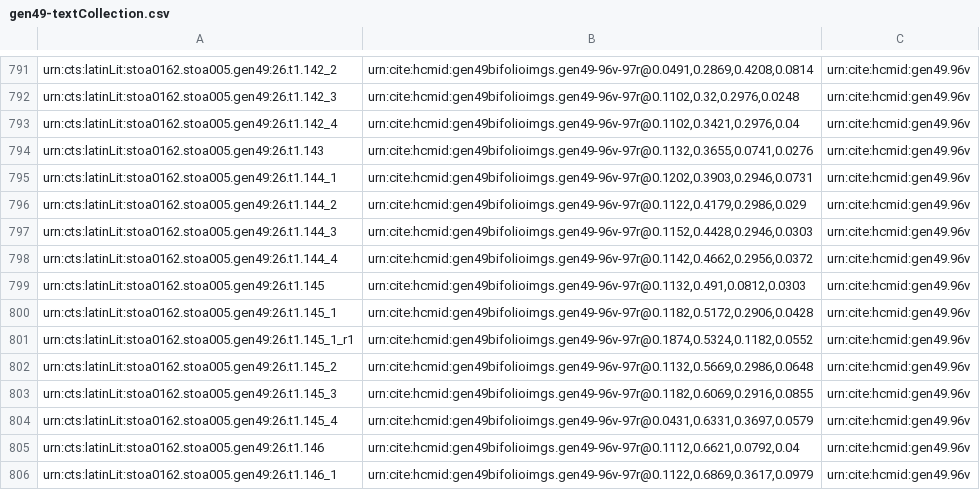
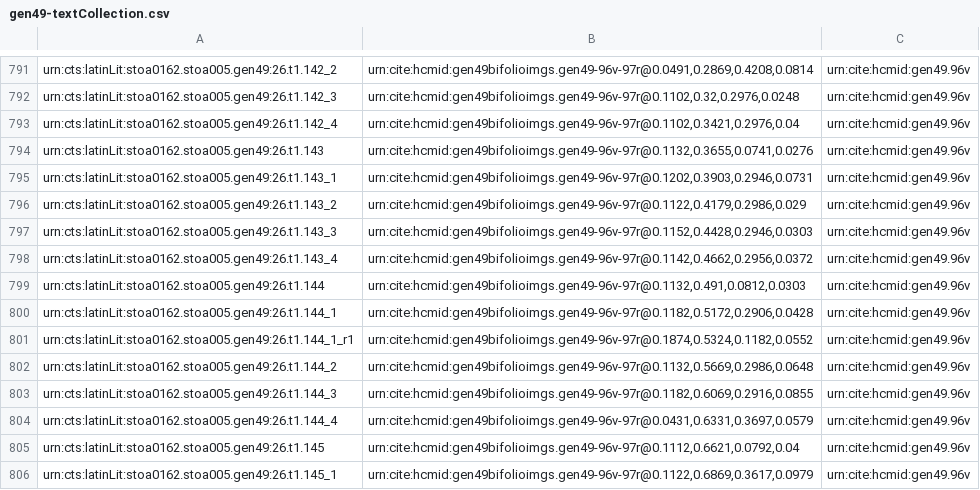
Before and after one commit to HCMID/gen49, a CSV file: collections/gen49-textCollection.csv, drawn as a sheet; only a part is shown, gaps mark what is left out.

Commit message:
Update gen49-textCollection.csv

```diff
--- a/collections/gen49-textCollection.csv
+++ b/collections/gen49-textCollection.csv
@@ -794,13 +794,13 @@ urn:cts:latinLit:stoa0162.stoa005.gen49:26.t1.142_4,"urn:cite:hcmid:gen49bifolio
 urn:cts:latinLit:stoa0162.stoa005.gen49:26.t1.143,"urn:cite:hcmid:gen49bifolioimgs.gen49-96v-97r@0.1132,0.3655,0.0741,0.0276",urn:cite:hcmid:gen49.96v
-urn:cts:latinLit:stoa0162.stoa005.gen49:26.t1.144_1,"urn:cite:hcmid:gen49bifolioimgs.gen49-96v-97r@0.1202,0.3903,0.2946,0.0731",urn:cite:hcmid:gen49.96v
-urn:cts:latinLit:stoa0162.stoa005.gen49:26.t1.144_2,"urn:cite:hcmid:gen49bifolioimgs.gen49-96v-97r@0.1122,0.4179,0.2986,0.029",urn:cite:hcmid:gen49.96v
-urn:cts:latinLit:stoa0162.stoa005.gen49:26.t1.144_3,"urn:cite:hcmid:gen49bifolioimgs.gen49-96v-97r@0.1152,0.4428,0.2946,0.0303",urn:cite:hcmid:gen49.96v
-urn:cts:latinLit:stoa0162.stoa005.gen49:26.t1.144_4,"urn:cite:hcmid:gen49bifolioimgs.gen49-96v-97r@0.1142,0.4662,0.2956,0.0372",urn:cite:hcmid:gen49.96v
-urn:cts:latinLit:stoa0162.stoa005.gen49:26.t1.145,"urn:cite:hcmid:gen49bifolioimgs.gen49-96v-97r@0.1132,0.491,0.0812,0.0303",urn:cite:hcmid:gen49.96v
-urn:cts:latinLit:stoa0162.stoa005.gen49:26.t1.145_1,"urn:cite:hcmid:gen49bifolioimgs.gen49-96v-97r@0.1182,0.5172,0.2906,0.0428",urn:cite:hcmid:gen49.96v
-urn:cts:latinLit:stoa0162.stoa005.gen49:26.t1.145_1_r1,"urn:cite:hcmid:gen49bifolioimgs.gen49-96v-97r@0.1874,0.5324,0.1182,0.0552",urn:cite:hcmid:gen49.96v
-urn:cts:latinLit:stoa0162.stoa005.gen49:26.t1.145_2,"urn:cite:hcmid:gen49bifolioimgs.gen49-96v-97r@0.1132,0.5669,0.2986,0.0648",urn:cite:hcmid:gen49.96v
-urn:cts:latinLit:stoa0162.stoa005.gen49:26.t1.145_3,"urn:cite:hcmid:gen49bifolioimgs.gen49-96v-97r@0.1182,0.6069,0.2916,0.0855",urn:cite:hcmid:gen49.96v
-urn:cts:latinLit:stoa0162.stoa005.gen49:26.t1.145_4,"urn:cite:hcmid:gen49bifolioimgs.gen49-96v-97r@0.0431,0.6331,0.3697,0.0579",urn:cite:hcmid:gen49.96v
-urn:cts:latinLit:stoa0162.stoa005.gen49:26.t1.146,"urn:cite:hcmid:gen49bifolioimgs.gen49-96v-97r@0.1112,0.6621,0.0792,0.04",urn:cite:hcmid:gen49.96v
-urn:cts:latinLit:stoa0162.stoa005.gen49:26.t1.146_1,"urn:cite:hcmid:gen49bifolioimgs.gen49-96v-97r@0.1122,0.6869,0.3617,0.0979",urn:cite:hcmid:gen49.96v
+urn:cts:latinLit:stoa0162.stoa005.gen49:26.t1.143_1,"urn:cite:hcmid:gen49bifolioimgs.gen49-96v-97r@0.1202,0.3903,0.2946,0.0731",urn:cite:hcmid:gen49.96v
+urn:cts:latinLit:stoa0162.stoa005.gen49:26.t1.143_2,"urn:cite:hcmid:gen49bifolioimgs.gen49-96v-97r@0.1122,0.4179,0.2986,0.029",urn:cite:hcmid:gen49.96v
+urn:cts:latinLit:stoa0162.stoa005.gen49:26.t1.143_3,"urn:cite:hcmid:gen49bifolioimgs.gen49-96v-97r@0.1152,0.4428,0.2946,0.0303",urn:cite:hcmid:gen49.96v
+urn:cts:latinLit:stoa0162.stoa005.gen49:26.t1.143_4,"urn:cite:hcmid:gen49bifolioimgs.gen49-96v-97r@0.1142,0.4662,0.2956,0.0372",urn:cite:hcmid:gen49.96v
+urn:cts:latinLit:stoa0162.stoa005.gen49:26.t1.144,"urn:cite:hcmid:gen49bifolioimgs.gen49-96v-97r@0.1132,0.491,0.0812,0.0303",urn:cite:hcmid:gen49.96v
+urn:cts:latinLit:stoa0162.stoa005.gen49:26.t1.144_1,"urn:cite:hcmid:gen49bifolioimgs.gen49-96v-97r@0.1182,0.5172,0.2906,0.0428",urn:cite:hcmid:gen49.96v
+urn:cts:latinLit:stoa0162.stoa005.gen49:26.t1.144_1_r1,"urn:cite:hcmid:gen49bifolioimgs.gen49-96v-97r@0.1874,0.5324,0.1182,0.0552",urn:cite:hcmid:gen49.96v
+urn:cts:latinLit:stoa0162.stoa005.gen49:26.t1.144_2,"urn:cite:hcmid:gen49bifolioimgs.gen49-96v-97r@0.1132,0.5669,0.2986,0.0648",urn:cite:hcmid:gen49.96v
+urn:cts:latinLit:stoa0162.stoa005.gen49:26.t1.144_3,"urn:cite:hcmid:gen49bifolioimgs.gen49-96v-97r@0.1182,0.6069,0.2916,0.0855",urn:cite:hcmid:gen49.96v
+urn:cts:latinLit:stoa0162.stoa005.gen49:26.t1.144_4,"urn:cite:hcmid:gen49bifolioimgs.gen49-96v-97r@0.0431,0.6331,0.3697,0.0579",urn:cite:hcmid:gen49.96v
+urn:cts:latinLit:stoa0162.stoa005.gen49:26.t1.145,"urn:cite:hcmid:gen49bifolioimgs.gen49-96v-97r@0.1112,0.6621,0.0792,0.04",urn:cite:hcmid:gen49.96v
+urn:cts:latinLit:stoa0162.stoa005.gen49:26.t1.145_1,"urn:cite:hcmid:gen49bifolioimgs.gen49-96v-97r@0.1122,0.6869,0.3617,0.0979",urn:cite:hcmid:gen49.96v
```
